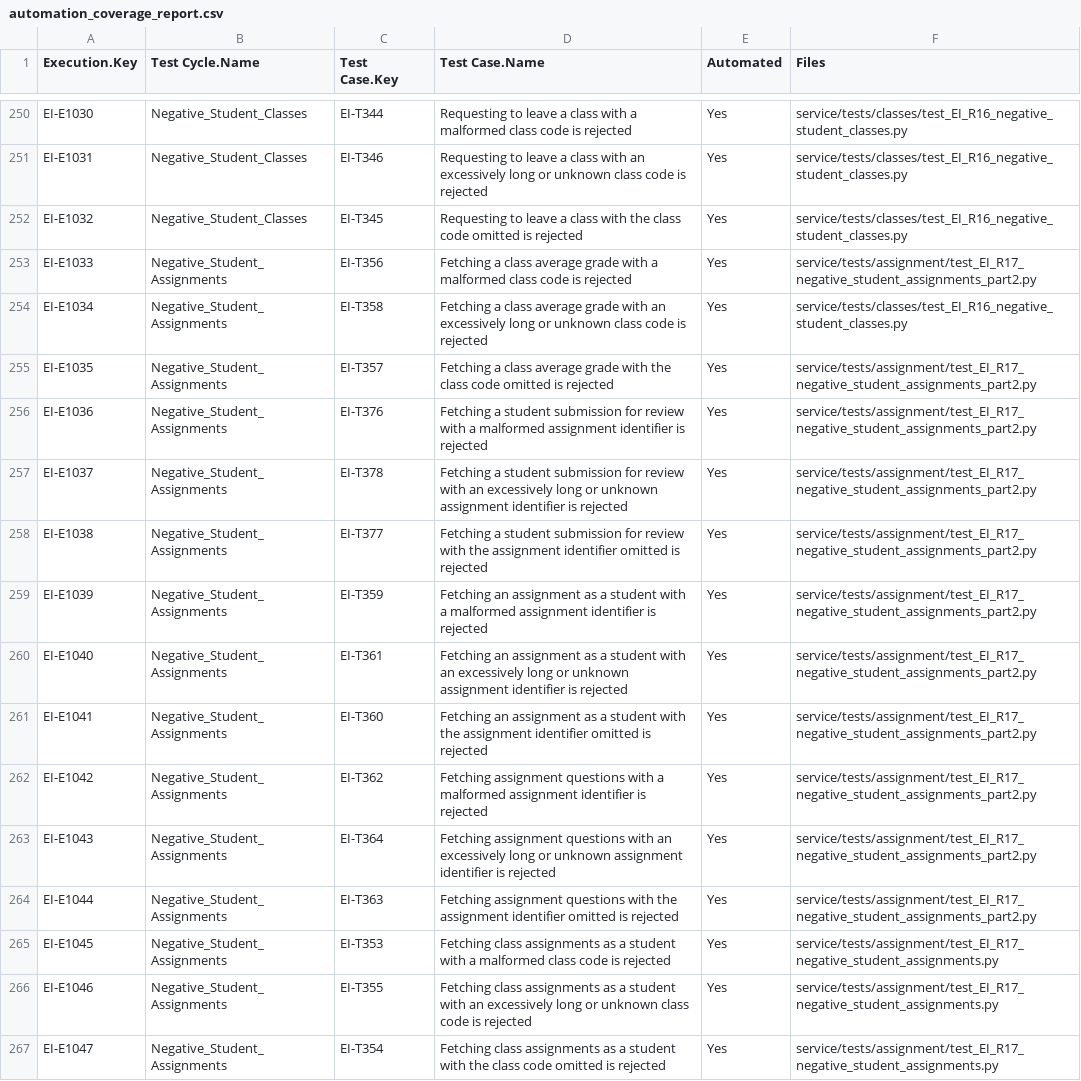
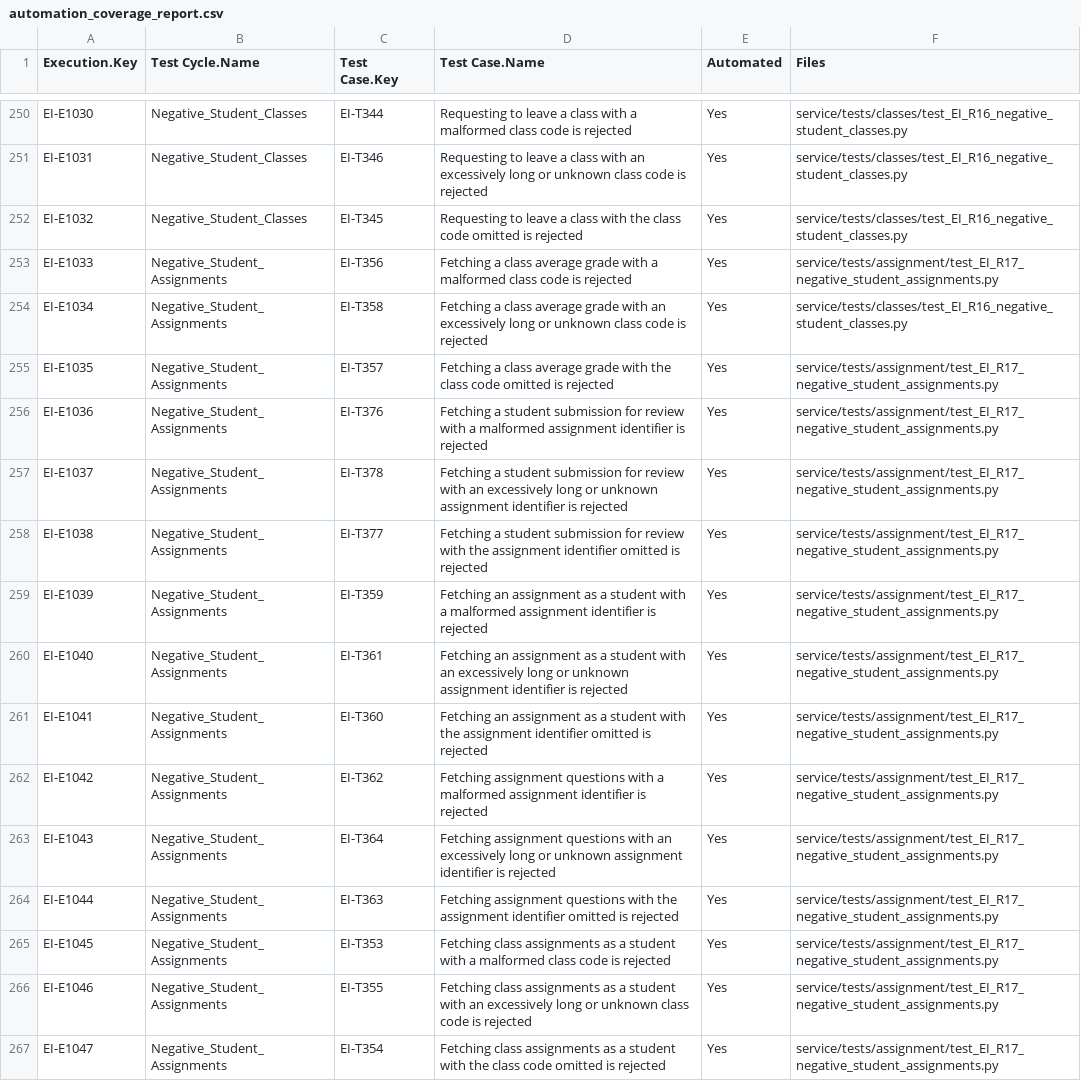
Before and after one commit to pauljor/zephyr-automation, a CSV file: automation_coverage_report.csv, drawn as a sheet; only a part is shown, gaps mark what is left out; the diff covers the shown part only.

Commit message:
chore(coverage): drop _part2 from the file paths in the report and log

```diff
--- a/automation_coverage_report.csv
+++ b/automation_coverage_report.csv
@@ -252,14 +252,14 @@ EI-E1031,Negative_Student_Classes,EI-T346,Requesting to leave a class with an ex
 EI-E1032,Negative_Student_Classes,EI-T345,Requesting to leave a class with the class code omitted is rejected,Yes,service/tests/classes/test_EI_R16_negative_student_classes.py
-EI-E1033,Negative_Student_Assignments,EI-T356,Fetching a class average grade with a malformed class code is rejected,Yes,service/tests/assignment/test_EI_R17_negative_student_assignments_part2.py
+EI-E1033,Negative_Student_Assignments,EI-T356,Fetching a class average grade with a malformed class code is rejected,Yes,service/tests/assignment/test_EI_R17_negative_student_assignments.py
 EI-E1034,Negative_Student_Assignments,EI-T358,Fetching a class average grade with an excessively long or unknown class code is rejected,Yes,service/tests/classes/test_EI_R16_negative_student_classes.py
-EI-E1035,Negative_Student_Assignments,EI-T357,Fetching a class average grade with the class code omitted is rejected,Yes,service/tests/assignment/test_EI_R17_negative_student_assignments_part2.py
-EI-E1036,Negative_Student_Assignments,EI-T376,Fetching a student submission for review with a malformed assignment identifier is rejected,Yes,service/tests/assignment/test_EI_R17_negative_student_assignments_part2.py
-EI-E1037,Negative_Student_Assignments,EI-T378,Fetching a student submission for review with an excessively long or unknown assignment identifier is rejected,Yes,service/tests/assignment/test_EI_R17_negative_student_assignments_part2.py
-EI-E1038,Negative_Student_Assignments,EI-T377,Fetching a student submission for review with the assignment identifier omitted is rejected,Yes,service/tests/assignment/test_EI_R17_negative_student_assignments_part2.py
-EI-E1039,Negative_Student_Assignments,EI-T359,Fetching an assignment as a student with a malformed assignment identifier is rejected,Yes,service/tests/assignment/test_EI_R17_negative_student_assignments_part2.py
-EI-E1040,Negative_Student_Assignments,EI-T361,Fetching an assignment as a student with an excessively long or unknown assignment identifier is rejected,Yes,service/tests/assignment/test_EI_R17_negative_student_assignments_part2.py
-EI-E1041,Negative_Student_Assignments,EI-T360,Fetching an assignment as a student with the assignment identifier omitted is rejected,Yes,service/tests/assignment/test_EI_R17_negative_student_assignments_part2.py
-EI-E1042,Negative_Student_Assignments,EI-T362,Fetching assignment questions with a malformed assignment identifier is rejected,Yes,service/tests/assignment/test_EI_R17_negative_student_assignments_part2.py
-EI-E1043,Negative_Student_Assignments,EI-T364,Fetching assignment questions with an excessively long or unknown assignment identifier is rejected,Yes,service/tests/assignment/test_EI_R17_negative_student_assignments_part2.py
-EI-E1044,Negative_Student_Assignments,EI-T363,Fetching assignment questions with the assignment identifier omitted is rejected,Yes,service/tests/assignment/test_EI_R17_negative_student_assignments_part2.py
+EI-E1035,Negative_Student_Assignments,EI-T357,Fetching a class average grade with the class code omitted is rejected,Yes,service/tests/assignment/test_EI_R17_negative_student_assignments.py
+EI-E1036,Negative_Student_Assignments,EI-T376,Fetching a student submission for review with a malformed assignment identifier is rejected,Yes,service/tests/assignment/test_EI_R17_negative_student_assignments.py
+EI-E1037,Negative_Student_Assignments,EI-T378,Fetching a student submission for review with an excessively long or unknown assignment identifier is rejected,Yes,service/tests/assignment/test_EI_R17_negative_student_assignments.py
+EI-E1038,Negative_Student_Assignments,EI-T377,Fetching a student submission for review with the assignment identifier omitted is rejected,Yes,service/tests/assignment/test_EI_R17_negative_student_assignments.py
+EI-E1039,Negative_Student_Assignments,EI-T359,Fetching an assignment as a student with a malformed assignment identifier is rejected,Yes,service/tests/assignment/test_EI_R17_negative_student_assignments.py
+EI-E1040,Negative_Student_Assignments,EI-T361,Fetching an assignment as a student with an excessively long or unknown assignment identifier is rejected,Yes,service/tests/assignment/test_EI_R17_negative_student_assignments.py
+EI-E1041,Negative_Student_Assignments,EI-T360,Fetching an assignment as a student with the assignment identifier omitted is rejected,Yes,service/tests/assignment/test_EI_R17_negative_student_assignments.py
+EI-E1042,Negative_Student_Assignments,EI-T362,Fetching assignment questions with a malformed assignment identifier is rejected,Yes,service/tests/assignment/test_EI_R17_negative_student_assignments.py
+EI-E1043,Negative_Student_Assignments,EI-T364,Fetching assignment questions with an excessively long or unknown assignment identifier is rejected,Yes,service/tests/assignment/test_EI_R17_negative_student_assignments.py
+EI-E1044,Negative_Student_Assignments,EI-T363,Fetching assignment questions with the assignment identifier omitted is rejected,Yes,service/tests/assignment/test_EI_R17_negative_student_assignments.py
 EI-E1045,Negative_Student_Assignments,EI-T353,Fetching class assignments as a student with a malformed class code is rejected,Yes,service/tests/assignment/test_EI_R17_negative_student_assignments.py
```
Also changed, not shown: 29 edited cells elsewhere in this file, 1 other file.
